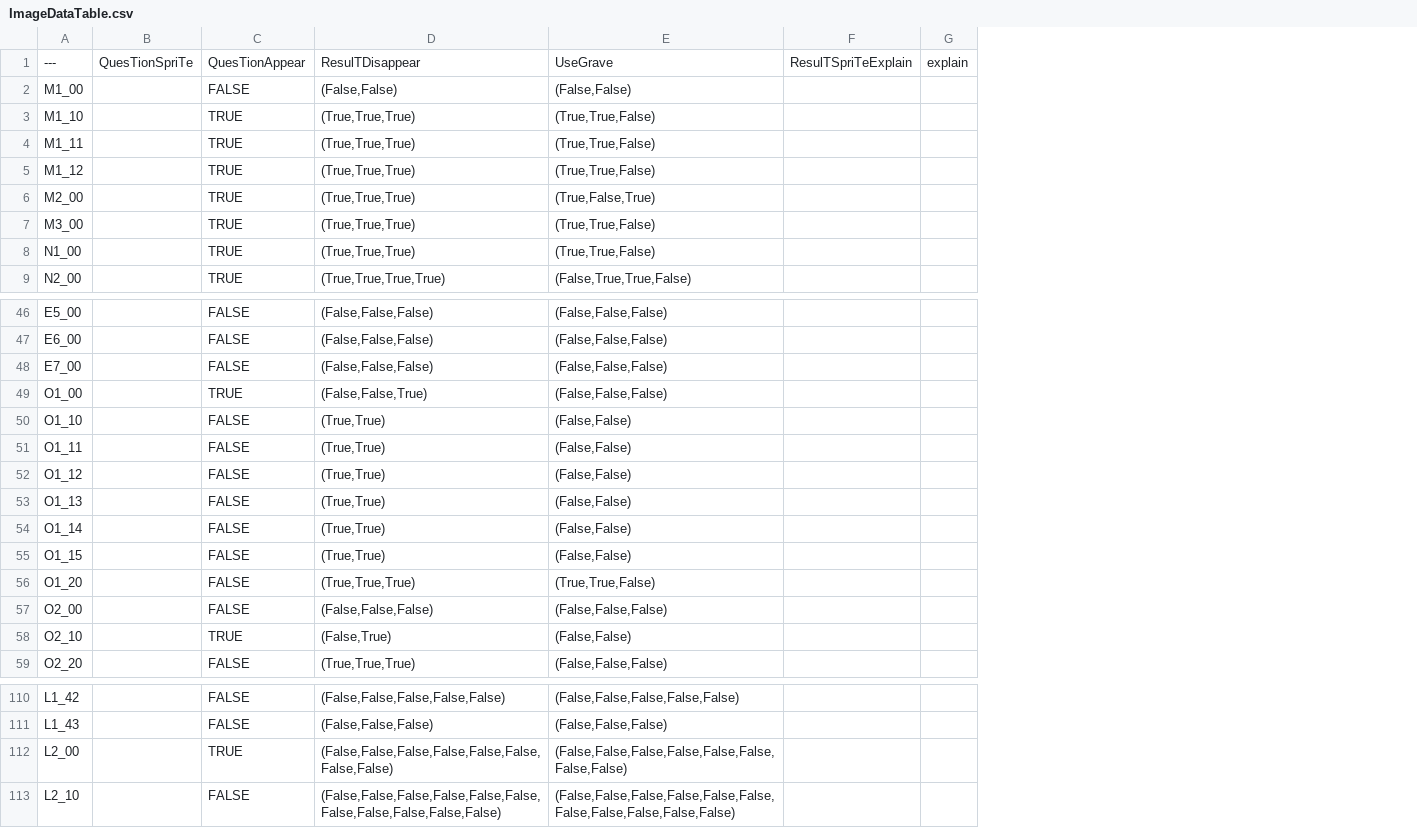
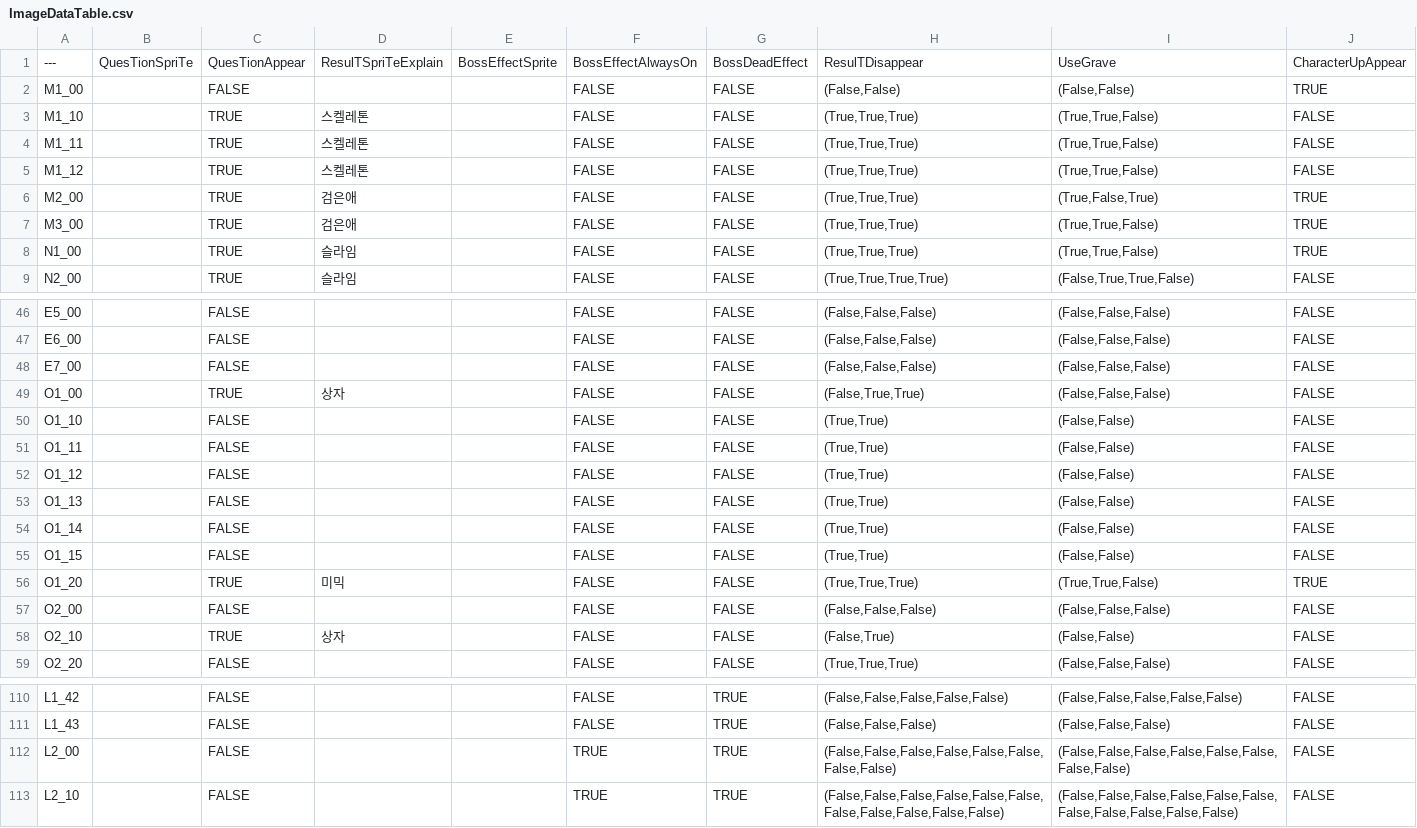
Before and after one commit to sthie/SelectWorm, a CSV file: Data/ImageDataTable.csv, drawn as a sheet; only a part is shown, gaps mark what is left out; removed rows and columns are numbered as before the commit, all else as after; the diff names each change by its address in the sheet, - before the commit and + after, or states it on an @@ line.

Commit message:
update

```diff
--- a/Data/ImageDataTable.csv
+++ b/Data/ImageDataTable.csv
+column D, rows 1-9: ResulTSpriTeExplain |  | 스켈레톤 | 스켈레톤 | 스켈레톤 | 검은애 | 검은애 | 슬라임 | 슬라임; rows 49-58: 상자 |  |  |  |  |  |  | 미믹 |  | 상자
+column E, row 1: BossEffectSprite
+column F, rows 1-9: BossEffectAlwaysOn | FALSE | FALSE | FALSE | FALSE | FALSE | FALSE | FALSE | FALSE; rows 46-59: all FALSE; rows 110-113: FALSE | FALSE | TRUE | TRUE
+column G, rows 1-9: BossDeadEffect | FALSE | FALSE | FALSE | FALSE | FALSE | FALSE | FALSE | FALSE; rows 46-59: all FALSE; rows 110-113: all TRUE
-column F, row 1: ResulTSpriTeExplain
-column G, row 1: explain
+column J, rows 1-9: CharacterUpAppear | TRUE | FALSE | FALSE | FALSE | TRUE | TRUE | TRUE | FALSE; rows 46-59: FALSE | FALSE | FALSE | FALSE | FALSE | FALSE | FALSE | FALSE | FALSE | FALSE | TRUE | FALSE | FALSE | FALSE; rows 110-113: all FALSE
-H49: (False,False,True)
+H49: (False,True,True)
-C56: FALSE
+C56: TRUE
-C112: TRUE
+C112: FALSE
```
